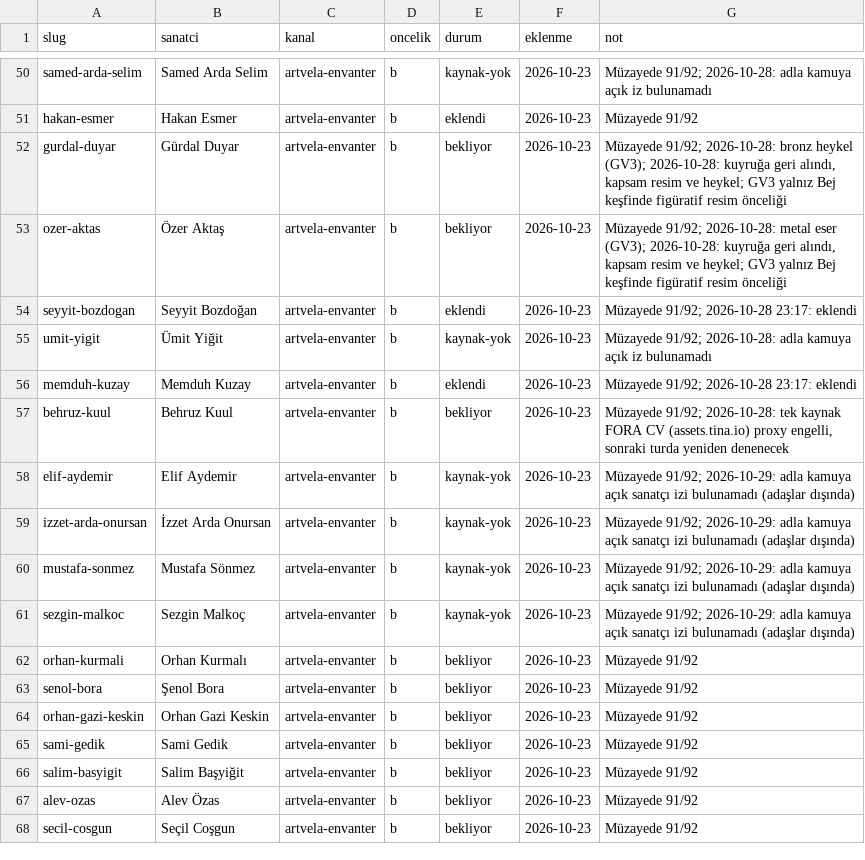
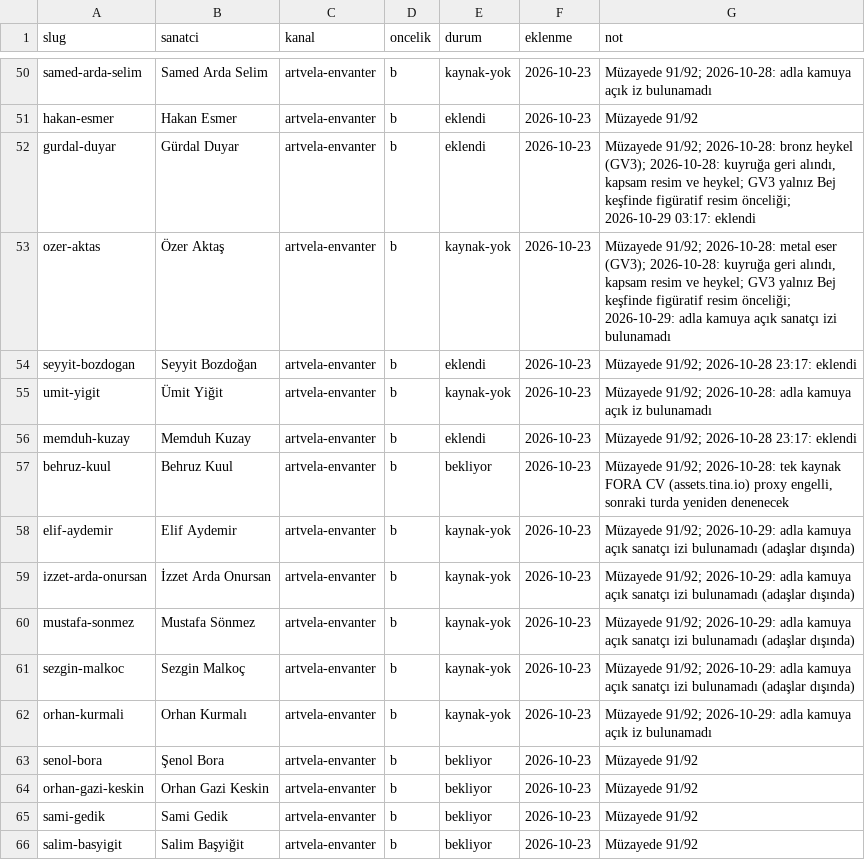
Before and after one commit to occiftci-ux/artvela-site, a CSV file: arastirma/kuyruk.csv, drawn as a sheet; only a part is shown, gaps mark what is left out; the shorter side is filled out with more unchanged rows.

```diff
--- a/arastirma/kuyruk.csv
+++ b/arastirma/kuyruk.csv
@@ -51,4 +51,4 @@ samed-arda-selim,Samed Arda Selim,artvela-envanter,b,kaynak-yok,2026-10-23,Müza
 hakan-esmer,Hakan Esmer,artvela-envanter,b,eklendi,2026-10-23,Müzayede 91/92
-gurdal-duyar,Gürdal Duyar,artvela-envanter,b,bekliyor,2026-10-23,"Müzayede 91/92; 2026-10-28: bronz heykel (GV3); 2026-10-28: kuyruğa geri alındı, kapsam resim ve heykel; GV3 yalnız Bej keşfinde figüratif resim önceliği"
-ozer-aktas,Özer Aktaş,artvela-envanter,b,bekliyor,2026-10-23,"Müzayede 91/92; 2026-10-28: metal eser (GV3); 2026-10-28: kuyruğa geri alındı, kapsam resim ve heykel; GV3 yalnız Bej keşfinde figüratif resim önceliği"
+gurdal-duyar,Gürdal Duyar,artvela-envanter,b,eklendi,2026-10-23,"Müzayede 91/92; 2026-10-28: bronz heykel (GV3); 2026-10-28: kuyruğa geri alındı, kapsam resim ve heykel; GV3 yalnız Bej keşfinde figüratif resim önceliği; 2026-10-29 03:17: eklendi"
+ozer-aktas,Özer Aktaş,artvela-envanter,b,kaynak-yok,2026-10-23,"Müzayede 91/92; 2026-10-28: metal eser (GV3); 2026-10-28: kuyruğa geri alındı, kapsam resim ve heykel; GV3 yalnız Bej keşfinde figüratif resim önceliği; 2026-10-29: adla kamuya açık sanatçı izi bulunamadı"
 seyyit-bozdogan,Seyyit Bozdoğan,artvela-envanter,b,eklendi,2026-10-23,Müzayede 91/92; 2026-10-28 23:17: eklendi
@@ -61,3 +61,3 @@ mustafa-sonmez,Mustafa Sönmez,artvela-envanter,b,kaynak-yok,2026-10-23,Müzayed
 sezgin-malkoc,Sezgin Malkoç,artvela-envanter,b,kaynak-yok,2026-10-23,Müzayede 91/92; 2026-10-29: adla kamuya açık sanatçı izi bulunamadı (adaşlar dışında)
-orhan-kurmali,Orhan Kurmalı,artvela-envanter,b,bekliyor,2026-10-23,Müzayede 91/92
+orhan-kurmali,Orhan Kurmalı,artvela-envanter,b,kaynak-yok,2026-10-23,Müzayede 91/92; 2026-10-29: adla kamuya açık iz bulunamadı
 senol-bora,Şenol Bora,artvela-envanter,b,bekliyor,2026-10-23,Müzayede 91/92
```
Also changed, not shown: arastirma/sanatcilar.csv, 4 other files.
